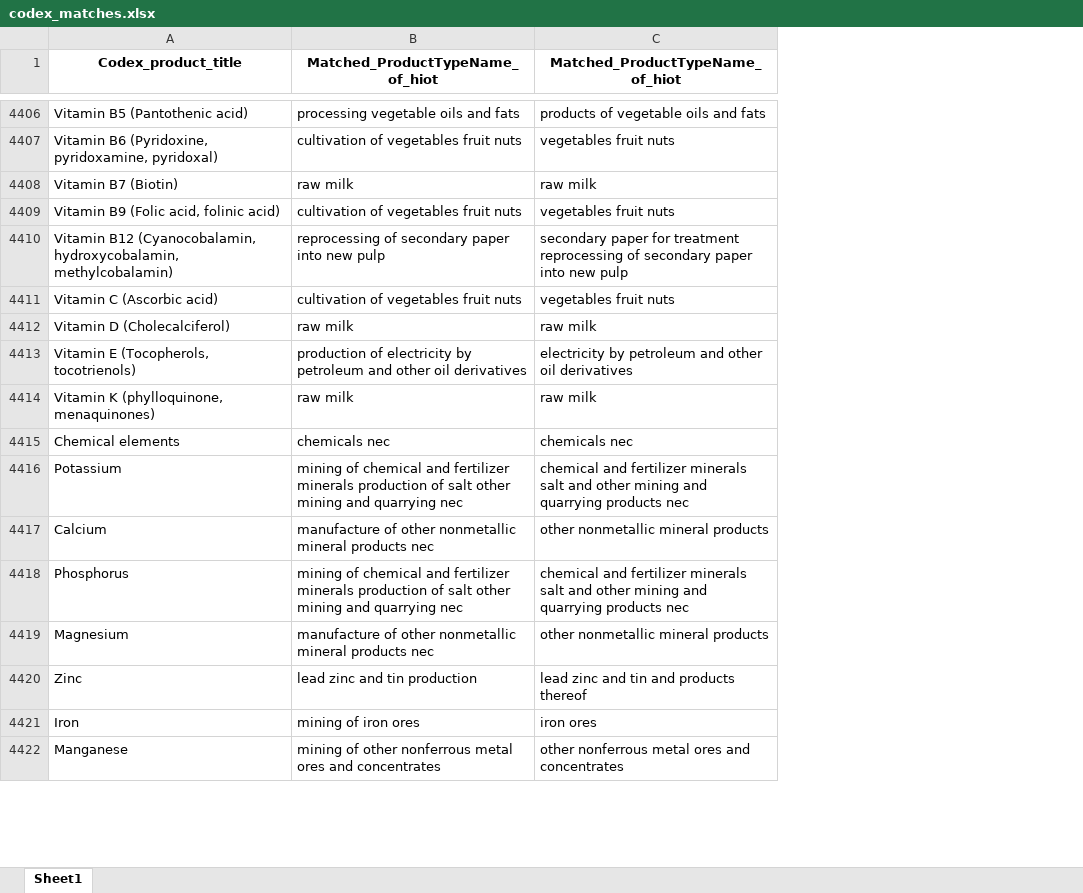
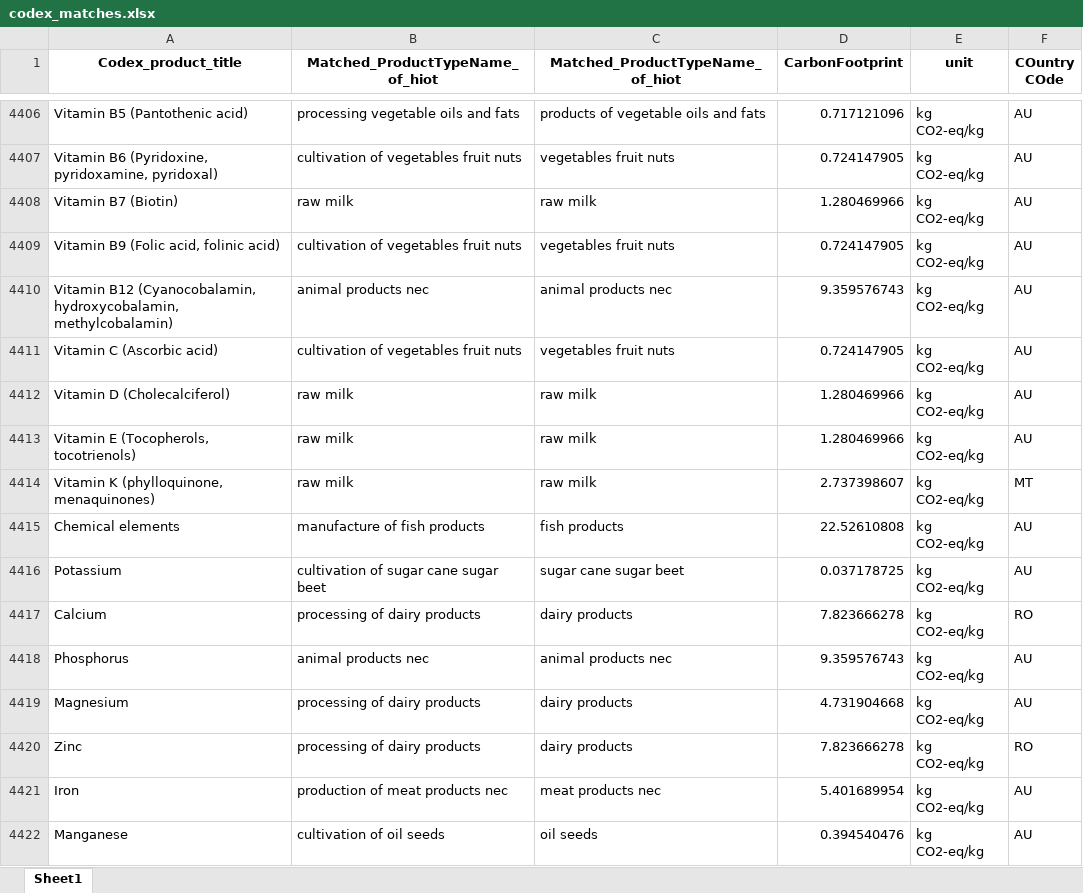
Before and after one commit to tansylu/fasttext_embedding, an Excel workbook: codex_matches.xlsx, sheet Sheet1, drawn as a sheet; only a part is shown, gaps mark what is left out; values as stored, in another font and other column widths than the file's, no borders; the diff covers the shown part only; the diff names each change by its address in the sheet, - before the commit and + after, or states it on an @@ line.

Commit message:
co2 emissions data added per codex item

```diff
--- a/codex_matches.xlsx (sheet Sheet1)
+++ b/codex_matches.xlsx (sheet Sheet1)
+column D (CarbonFootprint), rows 4406-4422: 0.717121096 | 0.724147905 | 1.280469966 | 0.724147905 | 9.359576743 | 0.724147905 | 1.280469966 | 1.280469966 | 2.737398607 | 22.52610808 | 0.037178725 | 7.823666278 | 9.359576743 | 4.731904668 | 7.823666278 | 5.401689954 | 0.394540476
+column E (unit), rows 4406-4422: all kg CO2-eq/kg
+column F (COuntry COde), rows 4406-4422: AU | AU | AU | AU | AU | AU | AU | AU | MT | AU | AU | RO | AU | AU | RO | AU | AU
-B4410 (Matched_ProductTypeName_of_hiot): reprocessing of secondary paper into new pulp
+B4410 (Matched_ProductTypeName_of_hiot): animal products nec
-C4410 (Matched_ProductTypeName_of_hiot): secondary paper for treatment reprocessing of secondary paper into new pulp
+C4410 (Matched_ProductTypeName_of_hiot): animal products nec
-B4413 (Matched_ProductTypeName_of_hiot): production of electricity by petroleum and other oil derivatives
+B4413 (Matched_ProductTypeName_of_hiot): raw milk
-C4413 (Matched_ProductTypeName_of_hiot): electricity by petroleum and other oil derivatives
+C4413 (Matched_ProductTypeName_of_hiot): raw milk
-B4415 (Matched_ProductTypeName_of_hiot): chemicals nec
+B4415 (Matched_ProductTypeName_of_hiot): manufacture of fish products
-C4415 (Matched_ProductTypeName_of_hiot): chemicals nec
+C4415 (Matched_ProductTypeName_of_hiot): fish products
-B4416 (Matched_ProductTypeName_of_hiot): mining of chemical and fertilizer minerals production of salt other mining and quarrying nec
+B4416 (Matched_ProductTypeName_of_hiot): cultivation of sugar cane sugar beet
-C4416 (Matched_ProductTypeName_of_hiot): chemical and fertilizer minerals salt and other mining and quarrying products nec
+C4416 (Matched_ProductTypeName_of_hiot): sugar cane sugar beet
-B4417 (Matched_ProductTypeName_of_hiot): manufacture of other nonmetallic mineral products nec
+B4417 (Matched_ProductTypeName_of_hiot): processing of dairy products
-C4417 (Matched_ProductTypeName_of_hiot): other nonmetallic mineral products
+C4417 (Matched_ProductTypeName_of_hiot): dairy products
-B4418 (Matched_ProductTypeName_of_hiot): mining of chemical and fertilizer minerals production of salt other mining and quarrying nec
+B4418 (Matched_ProductTypeName_of_hiot): animal products nec
-C4418 (Matched_ProductTypeName_of_hiot): chemical and fertilizer minerals salt and other mining and quarrying products nec
+C4418 (Matched_ProductTypeName_of_hiot): animal products nec
-B4419 (Matched_ProductTypeName_of_hiot): manufacture of other nonmetallic mineral products nec
+B4419 (Matched_ProductTypeName_of_hiot): processing of dairy products
-C4419 (Matched_ProductTypeName_of_hiot): other nonmetallic mineral products
+C4419 (Matched_ProductTypeName_of_hiot): dairy products
-B4420 (Matched_ProductTypeName_of_hiot): lead zinc and tin production
+B4420 (Matched_ProductTypeName_of_hiot): processing of dairy products
-C4420 (Matched_ProductTypeName_of_hiot): lead zinc and tin and products thereof
+C4420 (Matched_ProductTypeName_of_hiot): dairy products
-B4421 (Matched_ProductTypeName_of_hiot): mining of iron ores
+B4421 (Matched_ProductTypeName_of_hiot): production of meat products nec
-C4421 (Matched_ProductTypeName_of_hiot): iron ores
+C4421 (Matched_ProductTypeName_of_hiot): meat products nec
-B4422 (Matched_ProductTypeName_of_hiot): mining of other nonferrous metal ores and concentrates
+B4422 (Matched_ProductTypeName_of_hiot): cultivation of oil seeds
-C4422 (Matched_ProductTypeName_of_hiot): other nonferrous metal ores and concentrates
+C4422 (Matched_ProductTypeName_of_hiot): oil seeds
```
Also changed, not shown: 21 added rows, 21 removed rows and 1574 edited cells elsewhere in this sheet, database.xlsx, 1 other file.
